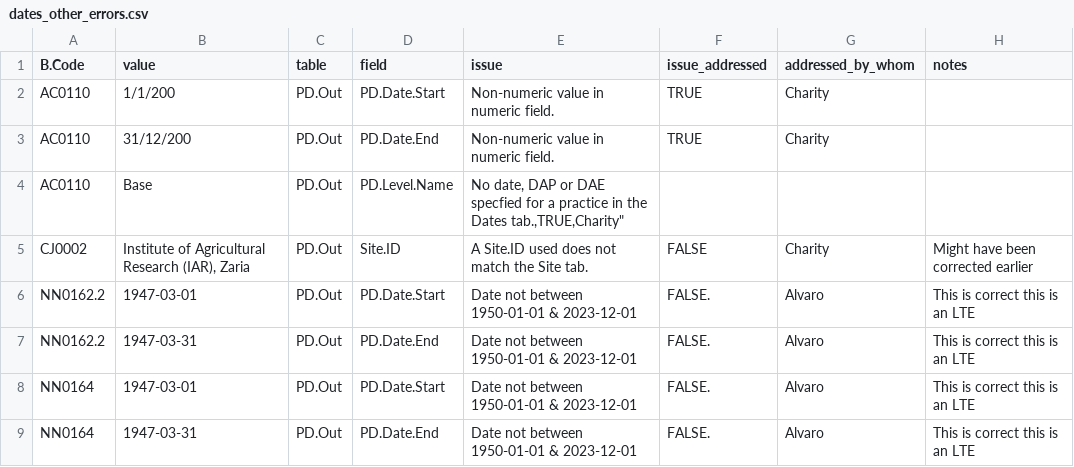
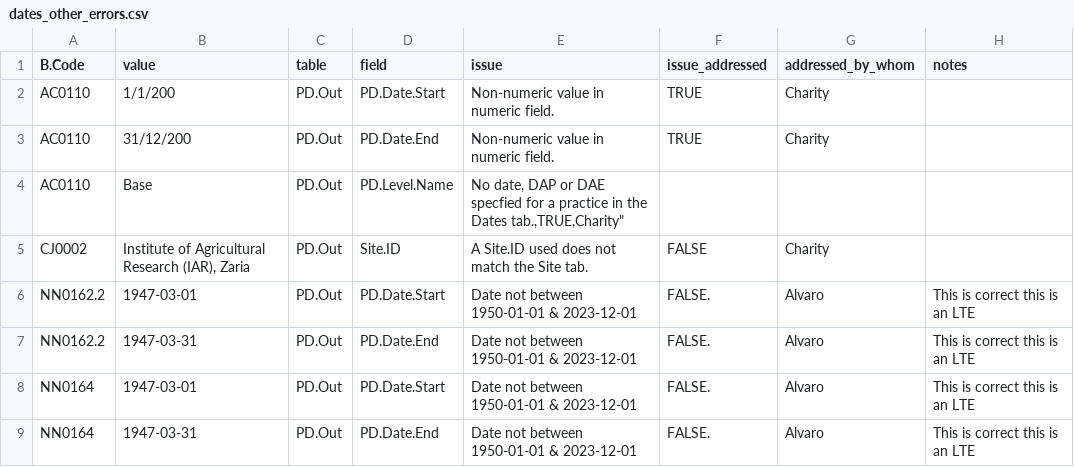
Before and after one commit to CIAT/ERA_dev, a CSV file: data/data_entry/industrious_elephant_2023/data_issues/dates_other_errors.csv, drawn as a sheet.

Commit message:
Update dates_other_errors.csv

```diff
--- a/data/data_entry/industrious_elephant_2023/data_issues/dates_other_errors.csv
+++ b/data/data_entry/industrious_elephant_2023/data_issues/dates_other_errors.csv
@@ -4,3 +4,3 @@ AC0110,31/12/200,PD.Out,PD.Date.End,Non-numeric value in numeric field.,TRUE,"Ch
 AC0110,Base,PD.Out,PD.Level.Name,"No date, DAP or DAE specfied for a practice in the Dates tab.,TRUE,"Charity",""
-CJ0002,"Institute of Agricultural Research (IAR), Zaria",PD.Out,Site.ID,A Site.ID used  does not match the Site tab.,FALSE,"Charity","Might have been corrected earlier"
+CJ0002,"Institute of Agricultural Research (IAR), Zaria",PD.Out,Site.ID,A Site.ID used  does not match the Site tab.,FALSE,"Charity",""
 NN0162.2,1947-03-01,PD.Out,PD.Date.Start,Date not between 1950-01-01 & 2023-12-01,FALSE.,"Alvaro","This is correct this is an LTE"
```
